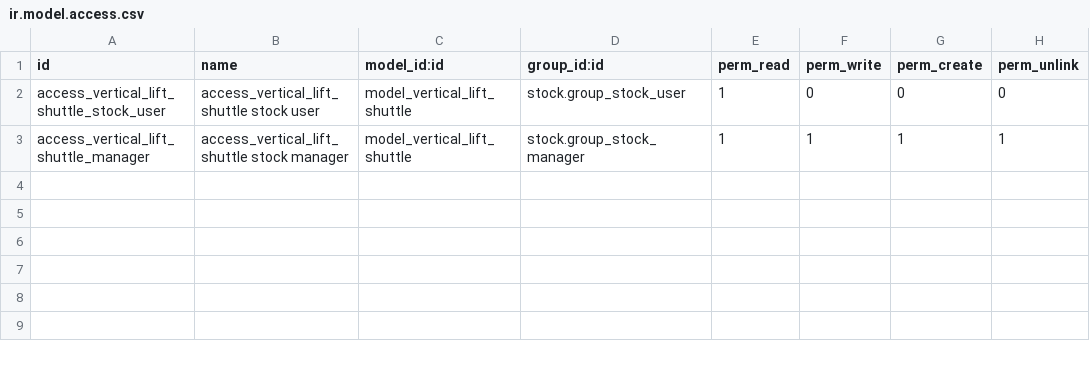
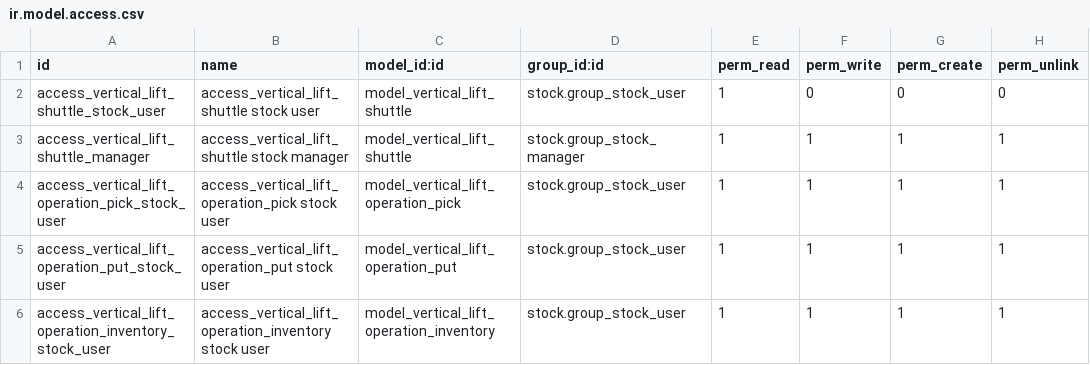
Before and after one commit to vauxoo-dev/stock-logistics-warehouse, a CSV file: stock_vertical_lift/security/ir.model.access.csv, drawn as a sheet.

Commit message:
Split the shuttle operations in different models/views
Namely, the pick/put/inventory operations are now split in
different models.

Pick and Put share a model and customize their behavior, which is pretty
similar. The inventory operation will have a different view and
different workflow.

This changes will ease a lot the customization of the different
workflows and views.

```diff
--- a/stock_vertical_lift/security/ir.model.access.csv
+++ b/stock_vertical_lift/security/ir.model.access.csv
@@ -3 +3,4 @@ access_vertical_lift_shuttle_stock_user,access_vertical_lift_shuttle stock user,
 access_vertical_lift_shuttle_manager,access_vertical_lift_shuttle stock manager,model_vertical_lift_shuttle,stock.group_stock_manager,1,1,1,1
+access_vertical_lift_operation_pick_stock_user,access_vertical_lift_operation_pick stock user,model_vertical_lift_operation_pick,stock.group_stock_user,1,1,1,1
+access_vertical_lift_operation_put_stock_user,access_vertical_lift_operation_put stock user,model_vertical_lift_operation_put,stock.group_stock_user,1,1,1,1
+access_vertical_lift_operation_inventory_stock_user,access_vertical_lift_operation_inventory stock user,model_vertical_lift_operation_inventory,stock.group_stock_user,1,1,1,1
```
Also changed, not shown: 15 other files.
